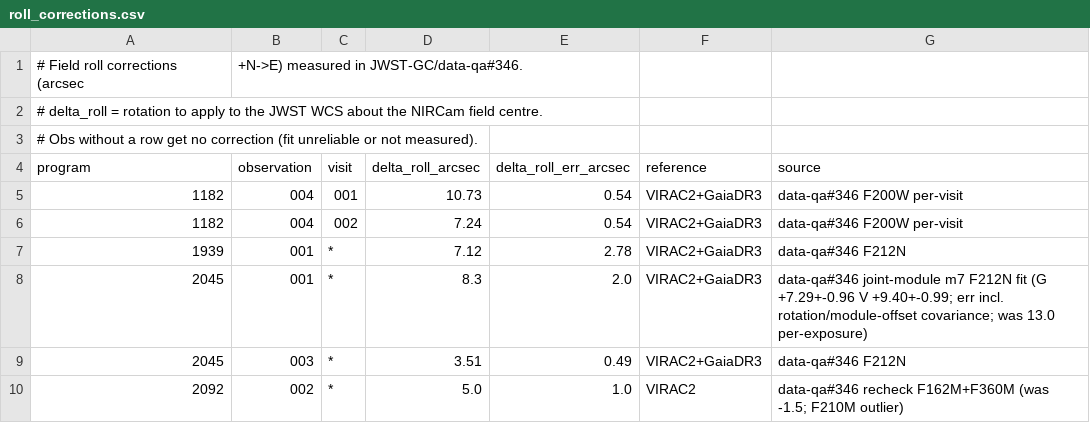
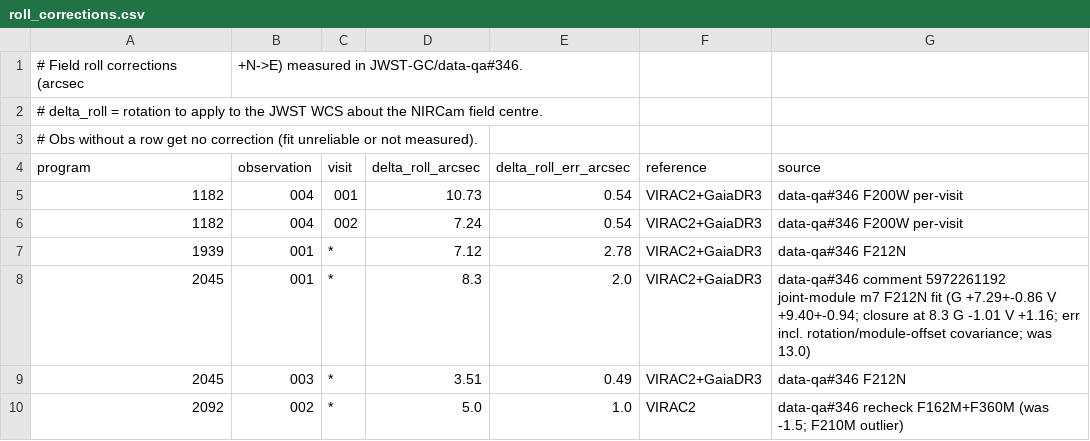
Before and after one commit to keflavich/jwst-gc-pipeline, a CSV file: jwst_gc_pipeline/reduction/roll_corrections.csv, drawn as a sheet; only a part is shown.

```diff
--- a/jwst_gc_pipeline/reduction/roll_corrections.csv
+++ b/jwst_gc_pipeline/reduction/roll_corrections.csv
@@ -7,3 +7,3 @@ program,observation,visit,delta_roll_arcsec,delta_roll_err_arcsec,reference,sour
 1939,001,*,7.12,2.78,VIRAC2+GaiaDR3,data-qa#346 F212N
-2045,001,*,8.3,2.0,VIRAC2+GaiaDR3,data-qa#346 joint-module m7 F212N fit (G +7.29+-0.96 V +9.40+-0.99; err incl. rotation/module-offset covariance; was 13.0 per-exposure)
+2045,001,*,8.3,2.0,VIRAC2+GaiaDR3,data-qa#346 comment 5972261192 joint-module m7 F212N fit (G +7.29+-0.86 V +9.40+-0.94; closure at 8.3 G -1.01 V +1.16; err incl. rotation/module-offset covariance; was 13.0)
 2045,003,*,3.51,0.49,VIRAC2+GaiaDR3,data-qa#346 F212N
```
